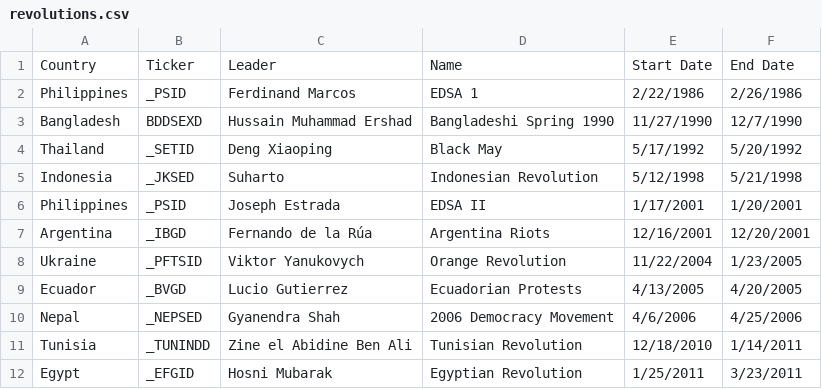
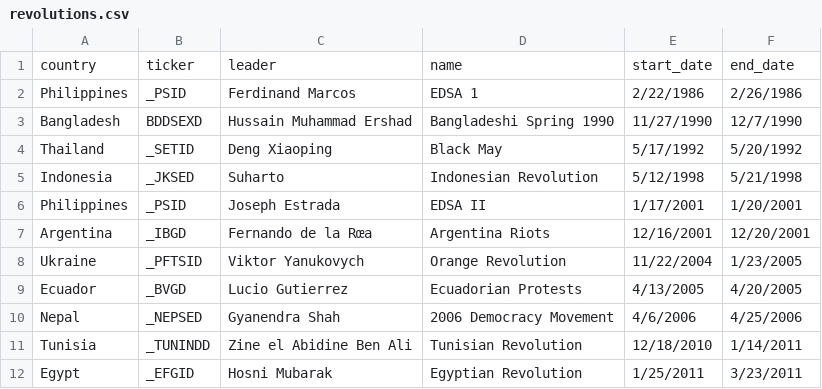
Before and after one commit to dincerti/political-instability, a CSV file: data-raw/revolutions.csv, drawn as a sheet.

```diff
--- a/data-raw/revolutions.csv
+++ b/data-raw/revolutions.csv
@@ -1,2 +1,2 @@
-Country,Ticker,Leader,Name,Start Date,End Date
+country,ticker,leader,name,start_date,end_date
 Philippines,_PSID,Ferdinand Marcos,EDSA 1,2/22/1986,2/26/1986
@@ -6,3 +6,3 @@ Indonesia,_JKSED,Suharto,Indonesian Revolution,5/12/1998,5/21/1998
 Philippines,_PSID,Joseph Estrada,EDSA II,1/17/2001,1/20/2001
-Argentina,_IBGD,Fernando de la Rúa,Argentina Riots,12/16/2001,12/20/2001
+Argentina,_IBGD,Fernando de la Rœa,Argentina Riots,12/16/2001,12/20/2001
 Ukraine,_PFTSID,Viktor Yanukovych,Orange Revolution,11/22/2004,1/23/2005
```
Also changed, not shown: 4 other files.
